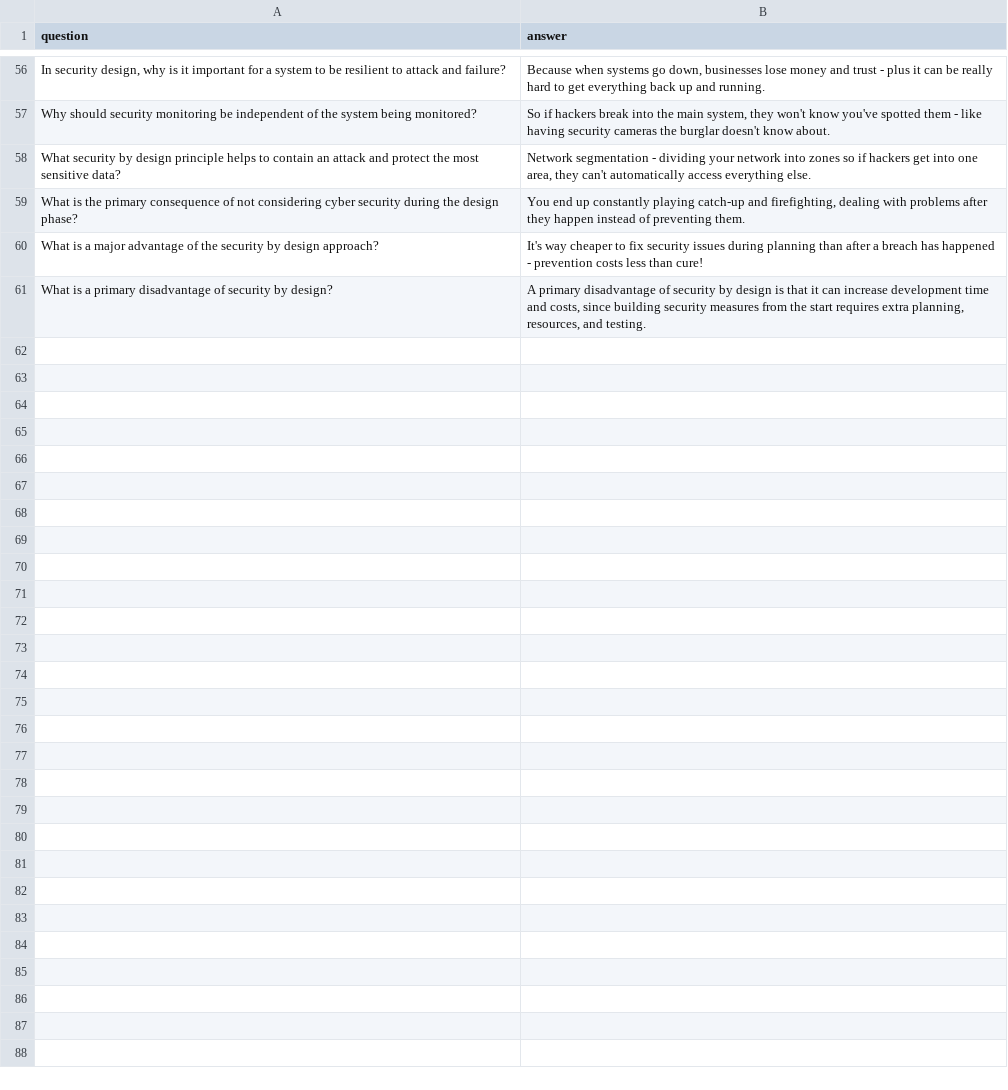
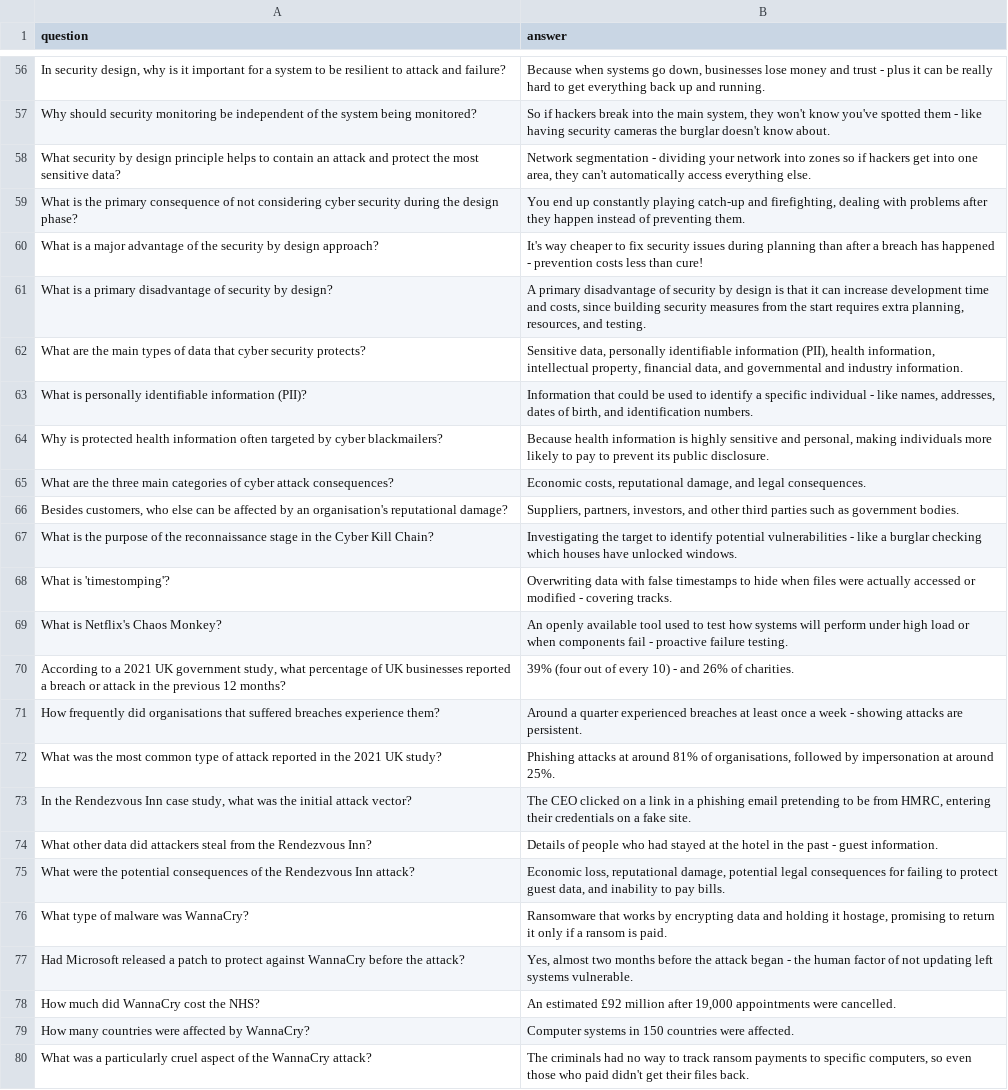
Before and after one commit to PatrycjaOosthuizen/NCFE-L3-cybersecurity, a CSV file: cybersecurity/Unit 1_Understand Principles of Cyber Security_flashcards.csv, drawn as a sheet; only a part is shown, gaps mark what is left out; the diff covers the shown part only.

```diff
--- a/cybersecurity/Unit 1_Understand Principles of Cyber Security_flashcards.csv
+++ b/cybersecurity/Unit 1_Understand Principles of Cyber Security_flashcards.csv
@@ -61 +61,20 @@ What is a major advantage of the security by design approach?,It's way cheaper t
 What is a primary disadvantage of security by design?,"A primary disadvantage of security by design is that it can increase development time and costs, since building security measures from the start requires extra planning, resources, and testing."
+What are the main types of data that cyber security protects?,"Sensitive data, personally identifiable information (PII), health information, intellectual property, financial data, and governmental and industry information."
+What is personally identifiable information (PII)?,"Information that could be used to identify a specific individual - like names, addresses, dates of birth, and identification numbers."
+Why is protected health information often targeted by cyber blackmailers?,"Because health information is highly sensitive and personal, making individuals more likely to pay to prevent its public disclosure."
+What are the three main categories of cyber attack consequences?,"Economic costs, reputational damage, and legal consequences."
+"Besides customers, who else can be affected by an organisation's reputational damage?","Suppliers, partners, investors, and other third parties such as government bodies."
+What is the purpose of the reconnaissance stage in the Cyber Kill Chain?,Investigating the target to identify potential vulnerabilities - like a burglar checking which houses have unlocked windows.
+What is 'timestomping'?,Overwriting data with false timestamps to hide when files were actually accessed or modified - covering tracks.
+What is Netflix's Chaos Monkey?,An openly available tool used to test how systems will perform under high load or when components fail - proactive failure testing.
+"According to a 2021 UK government study, what percentage of UK businesses reported a breach or attack in the previous 12 months?",39% (four out of every 10) - and 26% of charities.
+How frequently did organisations that suffered breaches experience them?,Around a quarter experienced breaches at least once a week - showing attacks are persistent.
+What was the most common type of attack reported in the 2021 UK study?,"Phishing attacks at around 81% of organisations, followed by impersonation at around 25%."
+"In the Rendezvous Inn case study, what was the initial attack vector?","The CEO clicked on a link in a phishing email pretending to be from HMRC, entering their credentials on a fake site."
+What other data did attackers steal from the Rendezvous Inn?,Details of people who had stayed at the hotel in the past - guest information.
+What were the potential consequences of the Rendezvous Inn attack?,"Economic loss, reputational damage, potential legal consequences for failing to protect guest data, and inability to pay bills."
+What type of malware was WannaCry?,"Ransomware that works by encrypting data and holding it hostage, promising to return it only if a ransom is paid."
+Had Microsoft released a patch to protect against WannaCry before the attack?,"Yes, almost two months before the attack began - the human factor of not updating left systems vulnerable."
+How much did WannaCry cost the NHS?,"An estimated £92 million after 19,000 appointments were cancelled."
+How many countries were affected by WannaCry?,Computer systems in 150 countries were affected.
+What was a particularly cruel aspect of the WannaCry attack?,"The criminals had no way to track ransom payments to specific computers, so even those who paid didn't get their files back."
```
Also changed, not shown: 11 added rows elsewhere in this file, cybersecurity/Unit 2_Threat Intelligence in Cyber Security_flashcards.csv, cybersecurity/Unit 3_Cyber Security Testing, Vulnerabilities and Controls_flashcards.csv, 6 other files.
